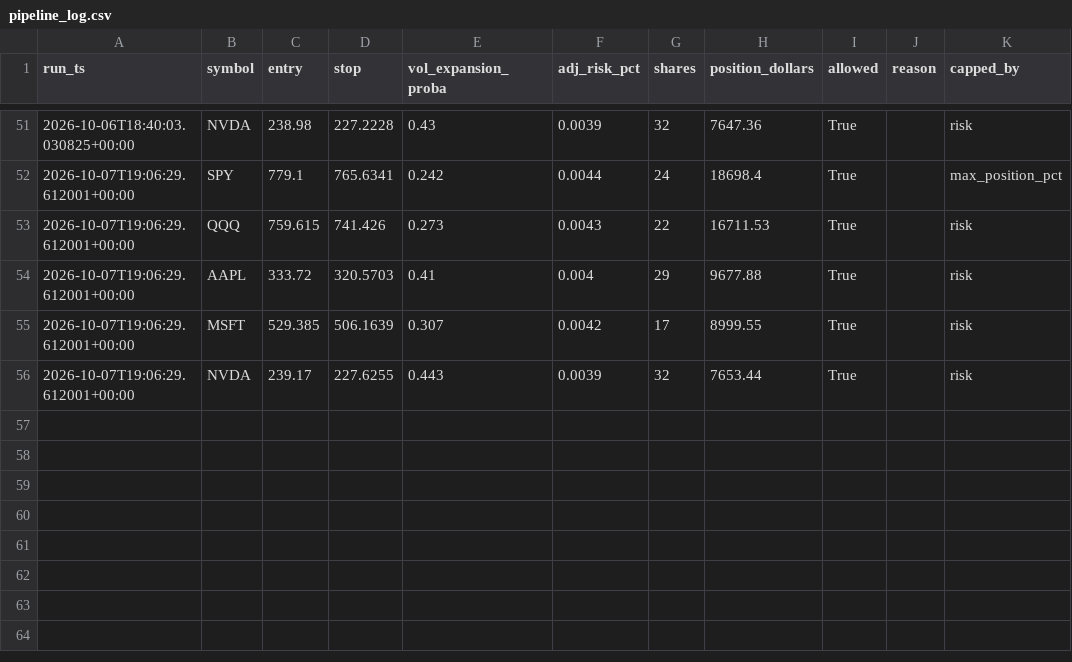
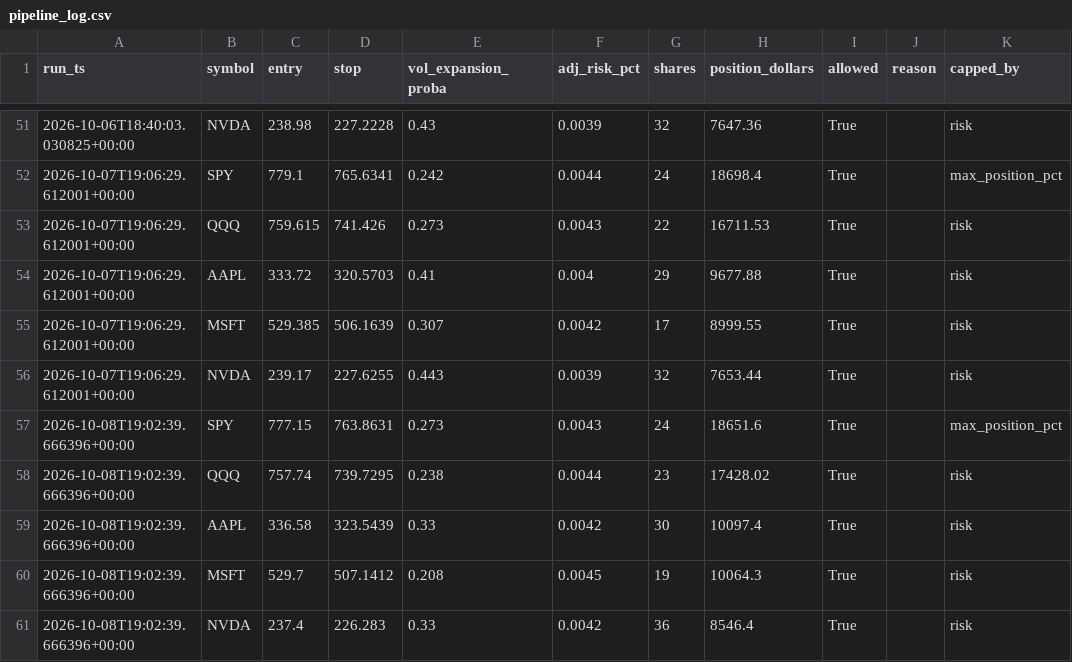
Before and after one commit to kellog1/alpaca-scalper-VERIFIED, a CSV file: baseline_pipeline/data/pipeline_log.csv, drawn as a sheet; only a part is shown, gaps mark what is left out; the diff names each change by its address in the sheet, - before the commit and + after, or states it on an @@ line.

```diff
--- a/baseline_pipeline/data/pipeline_log.csv
+++ b/baseline_pipeline/data/pipeline_log.csv
+row 57: 2026-10-08T19:02:39.666396+00:00 | SPY | 777.15 | 763.8631 | 0.273 | 0.0043 | 24 | 18651.6 | True |  | max_position_pct
+row 58: 2026-10-08T19:02:39.666396+00:00 | QQQ | 757.74 | 739.7295 | 0.238 | 0.0044 | 23 | 17428.02 | True |  | risk
+row 59: 2026-10-08T19:02:39.666396+00:00 | AAPL | 336.58 | 323.5439 | 0.33 | 0.0042 | 30 | 10097.4 | True |  | risk
+row 60: 2026-10-08T19:02:39.666396+00:00 | MSFT | 529.7 | 507.1412 | 0.208 | 0.0045 | 19 | 10064.3 | True |  | risk
+row 61: 2026-10-08T19:02:39.666396+00:00 | NVDA | 237.4 | 226.283 | 0.33 | 0.0042 | 36 | 8546.4 | True |  | risk
```
